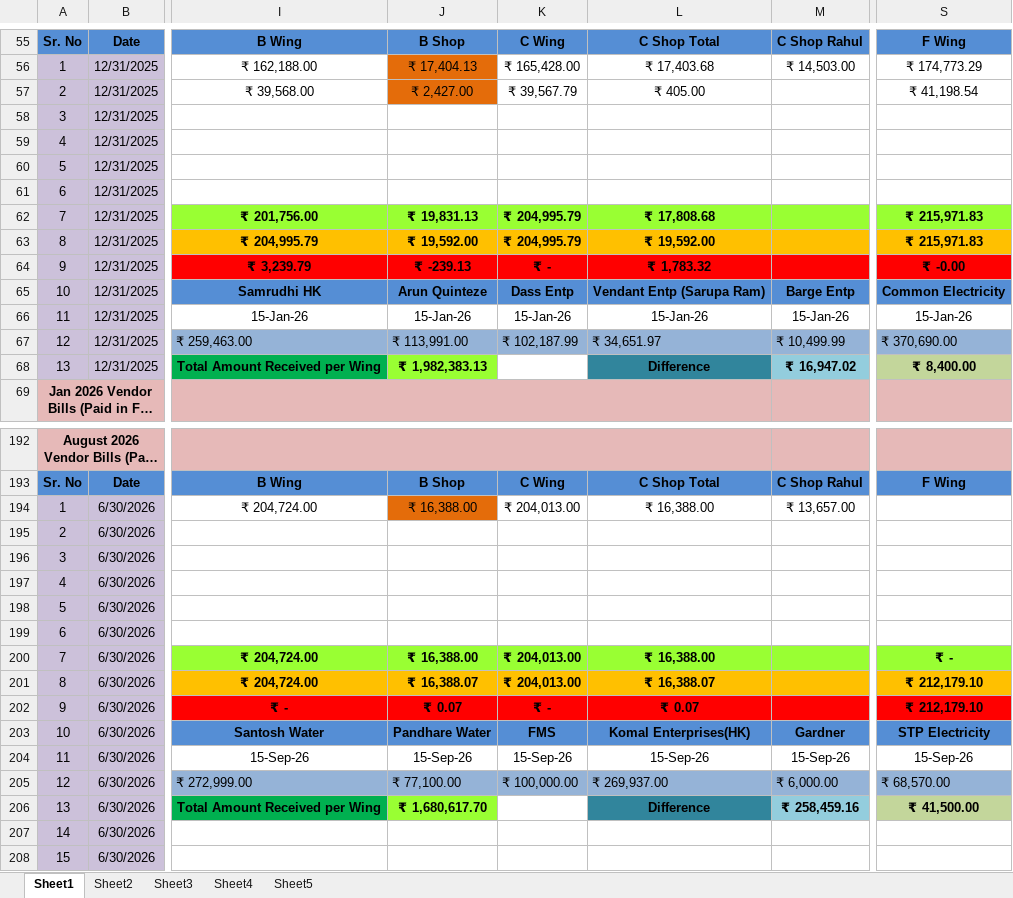
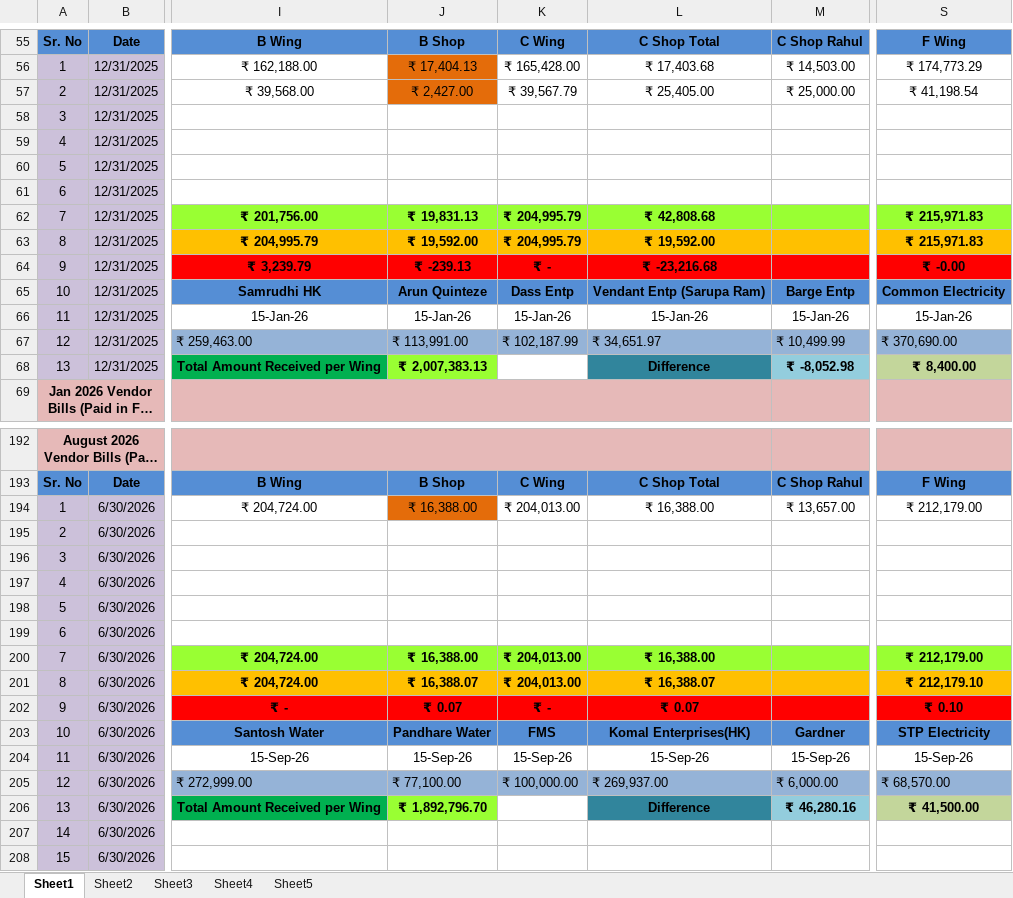
Before and after one commit to dhootmahesh28/zen-estate-dashboard, an Excel workbook: Zen_Estate_Combined_Expenses_Q1.xlsx, sheet Sheet1, drawn as a sheet; only a part is shown, gaps mark what is left out; long unchanged cells end in …; values as stored, in another font and other column widths than the file's, no borders; the diff names each change by its address in the sheet, - before the commit and + after, or states it on an @@ line.

```diff
--- a/Zen_Estate_Combined_Expenses_Q1.xlsx (sheet Sheet1)
+++ b/Zen_Estate_Combined_Expenses_Q1.xlsx (sheet Sheet1)
-L57: ₹ 405.00
+L57: ₹ 25,405.00
-M57: (empty)
+M57: ₹ 25,000.00
-L62: ₹ 17,808.68
+L62: ₹ 42,808.68
-L64: ₹ 1,783.32
+L64: ₹ -23,216.68
-J68: ₹ 1,982,383.13
+J68: ₹ 2,007,383.13
-M68: ₹ 16,947.02
+M68: ₹ -8,052.98
-S194: (empty)
+S194: ₹ 212,179.00
-S200: ₹ -
+S200: ₹ 212,179.00
-S202: ₹ 212,179.10
+S202: ₹ 0.10
-J206: ₹ 1,680,617.70
+J206: ₹ 1,892,796.70
-M206: ₹ 258,459.16
+M206: ₹ 46,280.16
```
Also changed, not shown: sheet Sheet5, 1 other file.
